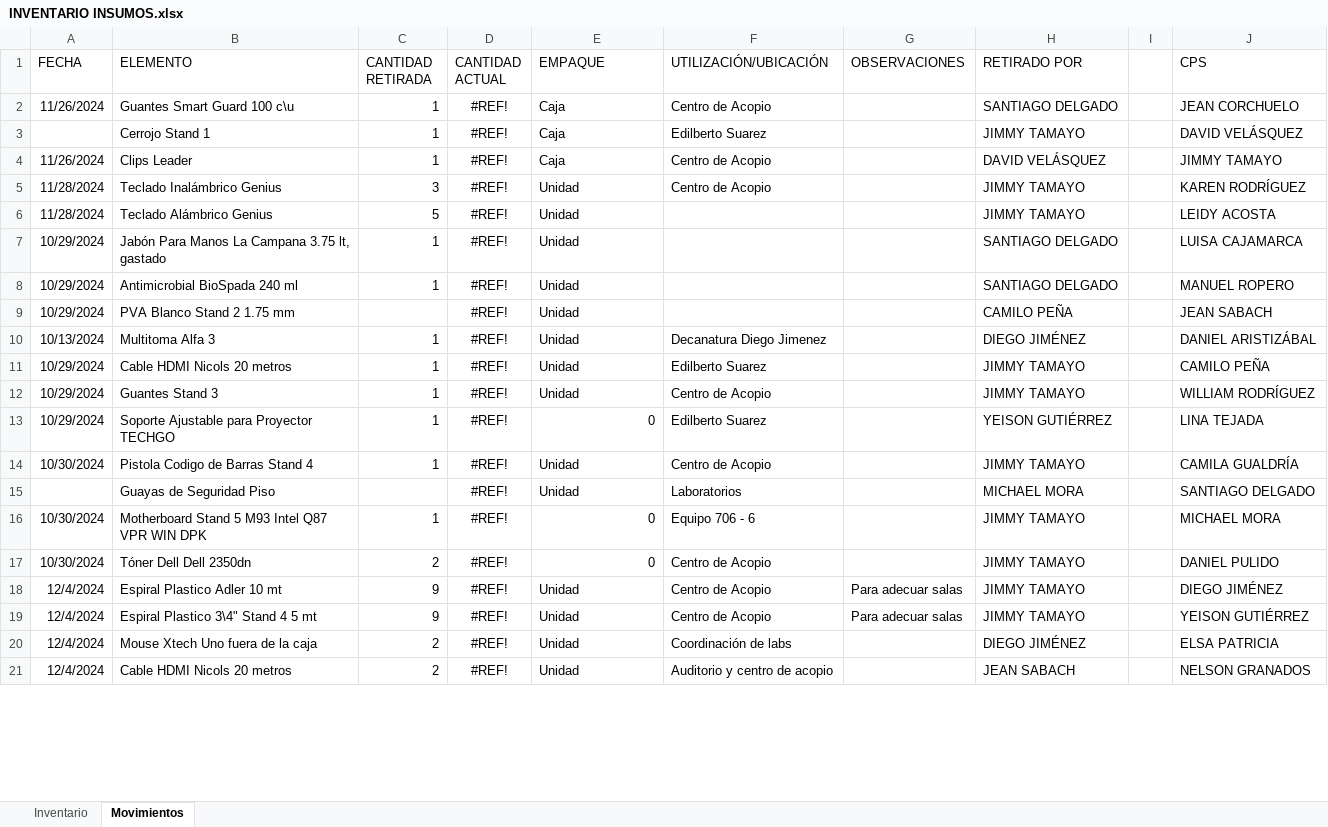
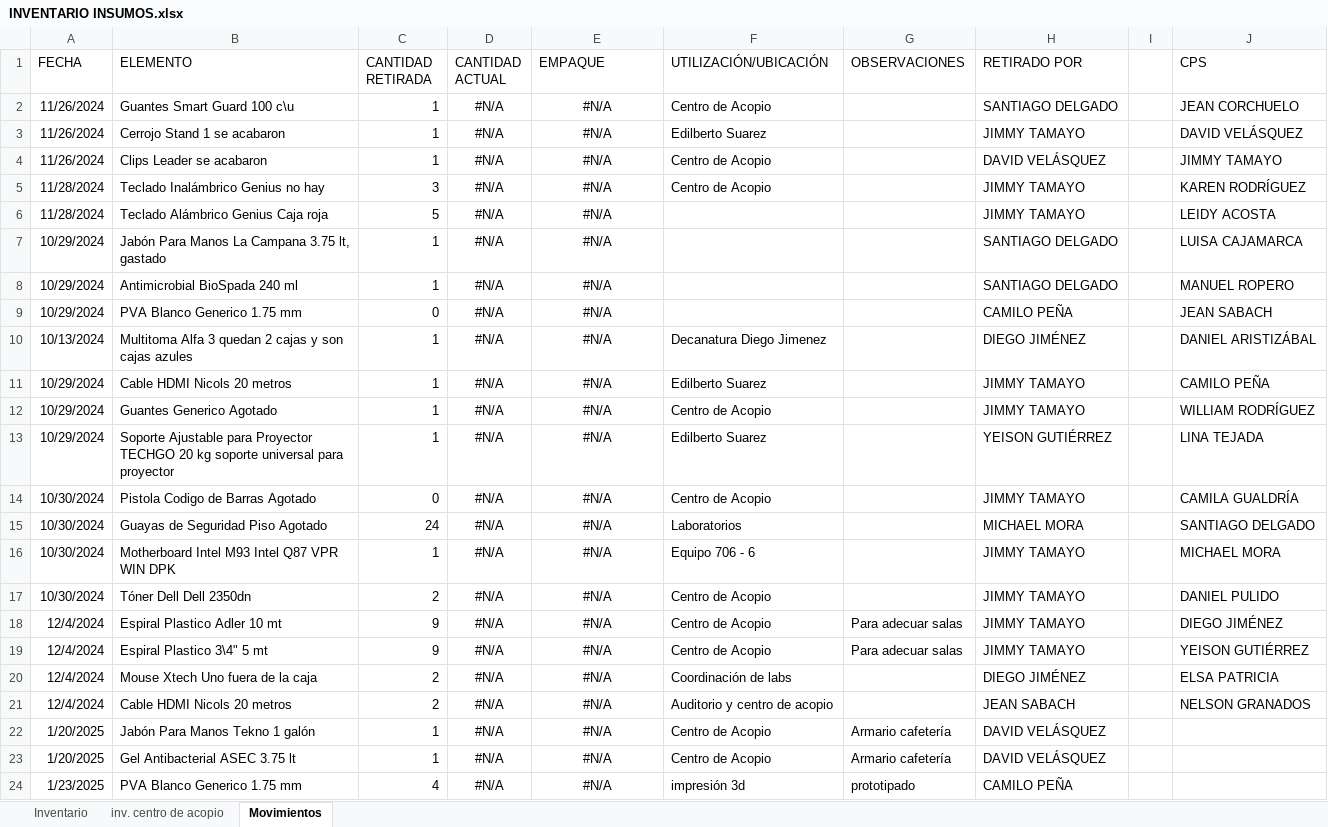
Before and after one commit to JJtamayoQ/inventory_app, an Excel workbook: data/INVENTARIO INSUMOS.xlsx, sheet Movimientos, drawn as a sheet; only a part is shown; values as stored, in another font and other column widths than the file's, no borders; table styles not drawn; removed rows and columns are numbered as before the commit, all else as after; the diff covers the shown part only; the diff names each change by its address in the sheet, - before the commit and + after, or states it on an @@ line.

Commit message:
Versión completa lista para lanzar al servidor.

```diff
--- a/data/INVENTARIO INSUMOS.xlsx (sheet Movimientos)
+++ b/data/INVENTARIO INSUMOS.xlsx (sheet Movimientos)
+sheet tab: inv. centro de acopio
-D2:D14 (CANTIDAD ACTUAL): #REF!
+D2:D14 (CANTIDAD ACTUAL): #N/A
-E2:E4 (EMPAQUE): Caja
+E2:E4 (EMPAQUE): #N/A
-E2:E12 alignment: left
+E2:E12 alignment: center
-A3 (FECHA): (empty)
+A3 (FECHA): 11/26/2024
-B3 (ELEMENTO): Cerrojo Stand 1
+B3 (ELEMENTO): Cerrojo Stand 1 se acabaron
-B4 (ELEMENTO): Clips Leader
+B4 (ELEMENTO): Clips Leader se acabaron
-B5 (ELEMENTO): Teclado Inalámbrico Genius
+B5 (ELEMENTO): Teclado Inalámbrico Genius no hay
-E5:E12 (EMPAQUE): Unidad
+E5:E12 (EMPAQUE): #N/A
-B6 (ELEMENTO): Teclado Alámbrico Genius
+B6 (ELEMENTO): Teclado Alámbrico Genius Caja roja
-B9 (ELEMENTO): PVA Blanco Stand 2 1.75 mm
+B9 (ELEMENTO): PVA Blanco Generico 1.75 mm
-C9 (CANTIDAD RETIRADA): (empty)
+C9 (CANTIDAD RETIRADA): 0
-B10 (ELEMENTO): Multitoma Alfa 3
+B10 (ELEMENTO): Multitoma Alfa 3 quedan 2 cajas y son cajas azules
-B12 (ELEMENTO): Guantes Stand 3
+B12 (ELEMENTO): Guantes Generico Agotado
-B13 (ELEMENTO): …Proyector TECHGO
+B13 (ELEMENTO): …Proyector TECHGO 20 kg soporte universal para proyector
-E13 (EMPAQUE): 0
+E13 (EMPAQUE): #N/A
-E13 alignment: right
+E13 alignment: center
-B14 (ELEMENTO): Pistola Codigo de Barras Stand 4
+B14 (ELEMENTO): Pistola Codigo de Barras Agotado
-C14 (CANTIDAD RETIRADA): 1
+C14 (CANTIDAD RETIRADA): 0
-E14 (EMPAQUE): Unidad
+E14 (EMPAQUE): #N/A
-E14 alignment: left
+E14 alignment: center
-row 15:  | Guayas de Seguridad Piso |  | #REF! | Unidad | Laboratorios |  | MICHAEL MORA |  | SANTIAGO DELGADO
+row 15: 10/30/2024 | Guayas de Seguridad Piso Agotado | 24 | #N/A | #N/A | Laboratorios |  | MICHAEL MORA |  | SANTIAGO DELGADO
-B16 (ELEMENTO): Motherboard Stand 5 M93 Intel Q87 VPR WIN DPK
+B16 (ELEMENTO): Motherboard Intel M93 Intel Q87 VPR WIN DPK
-D16:D21 (CANTIDAD ACTUAL): #REF!
+D16:D21 (CANTIDAD ACTUAL): #N/A
-E16:E17 (EMPAQUE): 0
+E16:E17 (EMPAQUE): #N/A
-E16:E17 alignment: right
+E16:E17 alignment: center
-E18:E21 (EMPAQUE): Unidad
+E18:E21 (EMPAQUE): #N/A
-E18:E21 alignment: left
+E18:E21 alignment: center
-B19 (ELEMENTO): Espiral Plastico 3\4" Stand 4 5 mt
+B19 (ELEMENTO): Espiral Plastico 3\4" 5 mt
+row 22: 1/20/2025 | Jabón Para Manos Tekno 1 galón | 1 | #N/A | #N/A | Centro de Acopio | Armario cafetería | DAVID VELÁSQUEZ
+row 23: 1/20/2025 | Gel Antibacterial ASEC 3.75 lt | 1 | #N/A | #N/A | Centro de Acopio | Armario cafetería | DAVID VELÁSQUEZ
+row 24: 1/23/2025 | PVA Blanco Generico 1.75 mm | 4 | #N/A | #N/A | impresión 3d | prototipado | CAMILO PEÑA
```
Also changed, not shown: 3 added rows, 1 removed row and 9 edited cells elsewhere in this sheet, sheet Inventario, formulas that keep their value, 8 other files.
